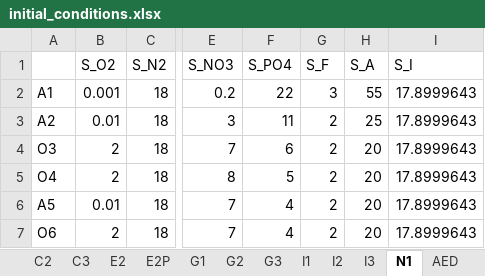
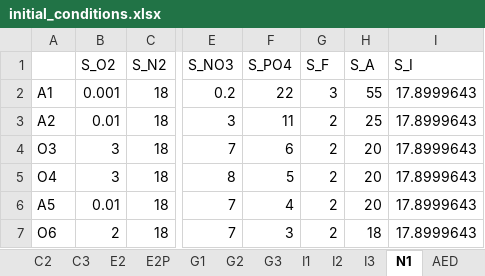
Before and after one commit to QSD-Group/EXPOsan, an Excel workbook: exposan/werf/data/initial_conditions.xlsx, sheet N1, drawn as a sheet; only a part is shown, gaps mark what is left out; values as stored, in another font and other column widths than the file's, no borders; the diff names each change by its address in the sheet, - before the commit and + after, or states it on an @@ line.

```diff
--- a/exposan/werf/data/initial_conditions.xlsx (sheet N1)
+++ b/exposan/werf/data/initial_conditions.xlsx (sheet N1)
-B4:B5 (S_O2): 2
+B4:B5 (S_O2): 3
-F7 (S_PO4): 4
+F7 (S_PO4): 3
-H7 (S_A): 20
+H7 (S_A): 18
```
Also changed, not shown: 2 other files.
